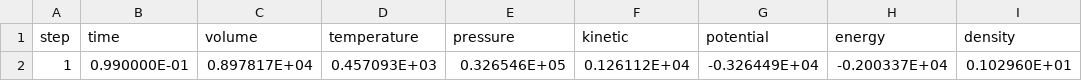
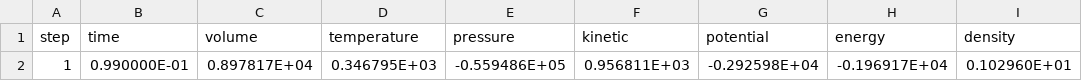
Before and after one commit to flavianowilliams/HICOLM3, a CSV file: examples/H2O/md/thermodynamics.csv, drawn as a sheet.

Commit message:
update example

```diff
--- a/examples/H2O/md/thermodynamics.csv
+++ b/examples/H2O/md/thermodynamics.csv
@@ -1,2 +1,2 @@
      step,          time,         volume,      temperature,    pressure,      kinetic,       potential,      energy,       density
-            1,  0.990000E-01,  0.897817E+04,  0.457093E+03,  0.326546E+05,  0.126112E+04, -0.326449E+04, -0.200337E+04,  0.102960E+01
+            1,  0.990000E-01,  0.897817E+04,  0.346795E+03, -0.559486E+05,  0.956811E+03, -0.292598E+04, -0.196917E+04,  0.102960E+01
```
Also changed, not shown: 4 other files.
